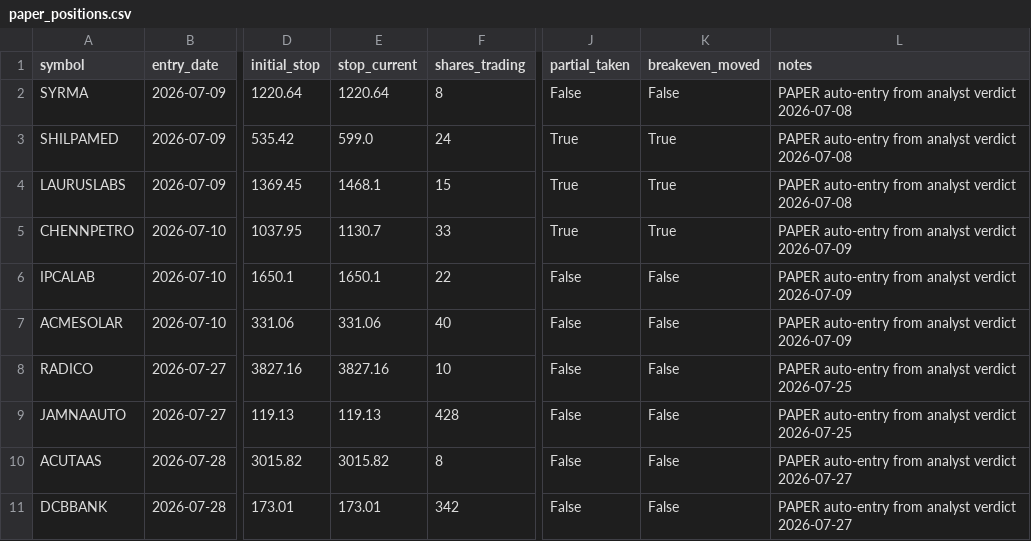
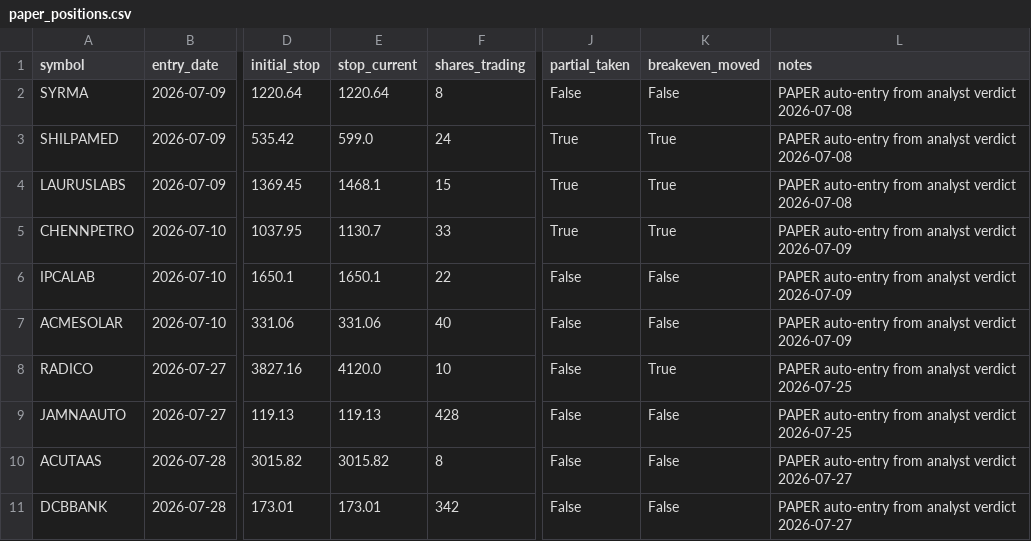
Before and after one commit to kartikeyaav/Golden-Stock, a CSV file: multibagger_screener/multibagger_screener/paper_positions.csv, drawn as a sheet; only a part is shown, gaps mark what is left out; the diff names each change by its address in the sheet, - before the commit and + after, or states it on an @@ line.

```diff
--- a/multibagger_screener/multibagger_screener/paper_positions.csv
+++ b/multibagger_screener/multibagger_screener/paper_positions.csv
-E8 (stop_current): 3827.16
+E8 (stop_current): 4120.0
-K8 (breakeven_moved): False
+K8 (breakeven_moved): True
```
Also changed, not shown: multibagger_screener/multibagger_screener/journal/entry_signals.csv, multibagger_screener/multibagger_screener/journal/journal_outcomes.csv, 14 other files.
